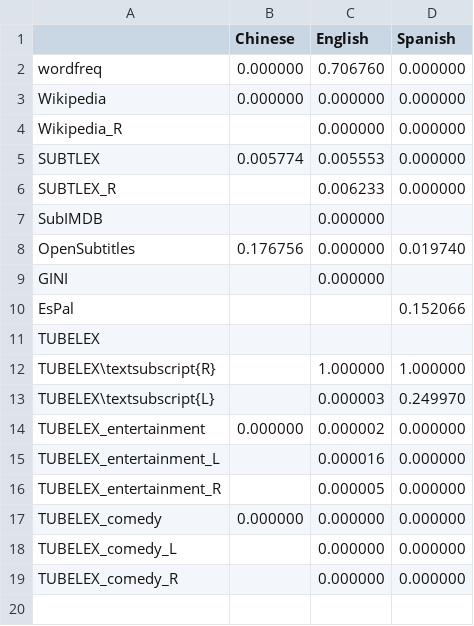
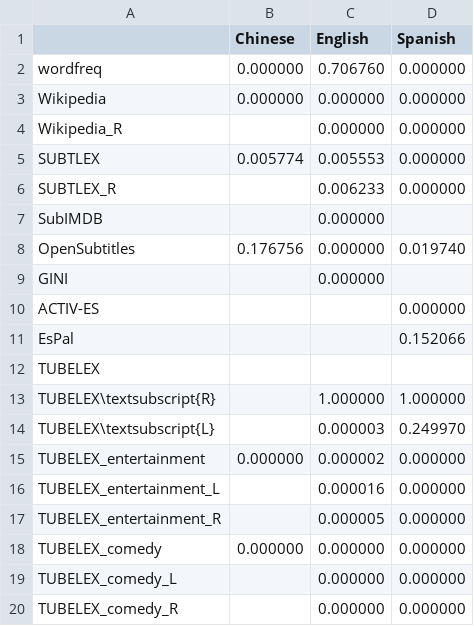
Before and after one commit to naist-nlp/tubelex, a TSV file: experiments/ldt-corr-aggregate-pvalues.tsv, drawn as a sheet; the diff names each change by its address in the sheet, - before the commit and + after, or states it on an @@ line.

Commit message:
Add ACTIV-ES corpus (incl. results)

```diff
--- a/experiments/ldt-corr-aggregate-pvalues.tsv
+++ b/experiments/ldt-corr-aggregate-pvalues.tsv
+row 10: ACTIV-ES |  |  | 0.000000
```
Also changed, not shown: experiments/ldt-corr-aggregate-correlation.tsv, experiments/ldt-corr-aggregate-n.tsv, 18 other files.
